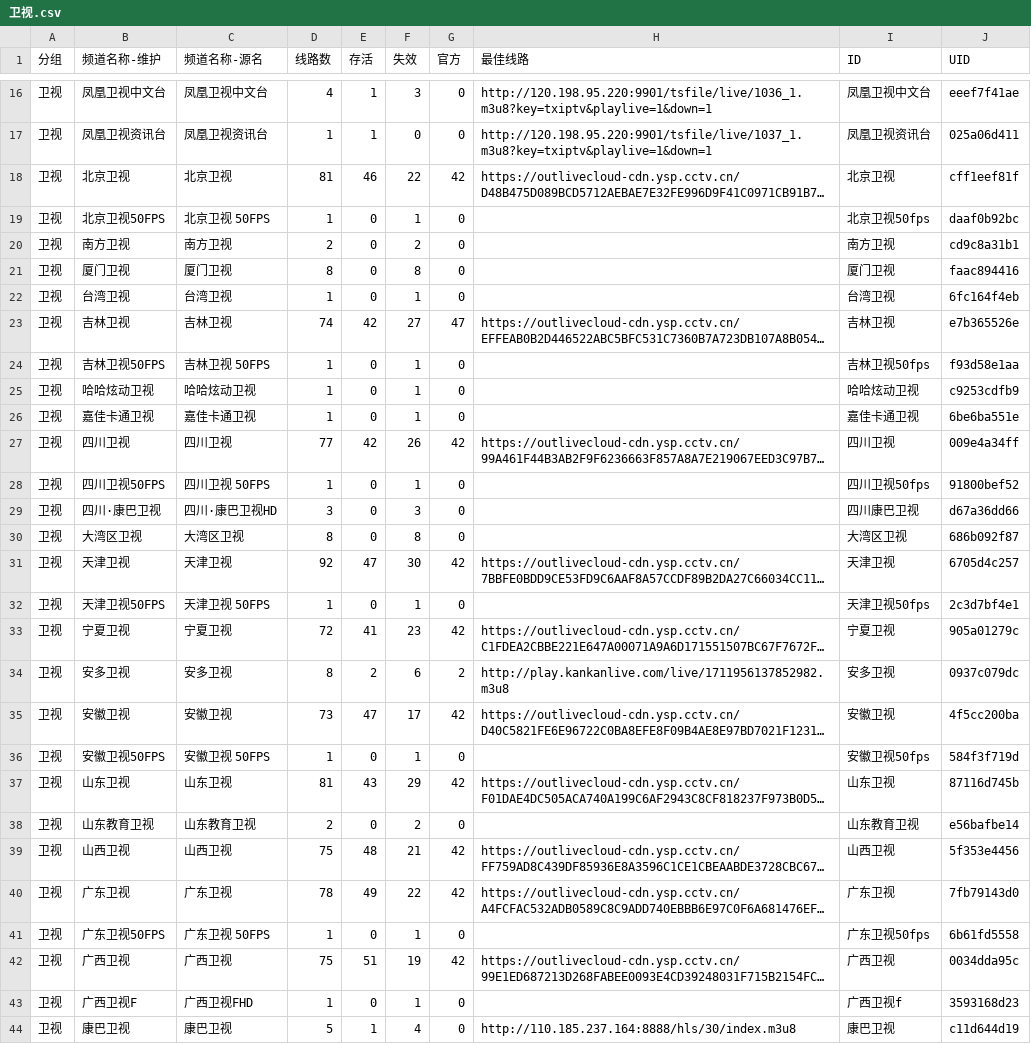
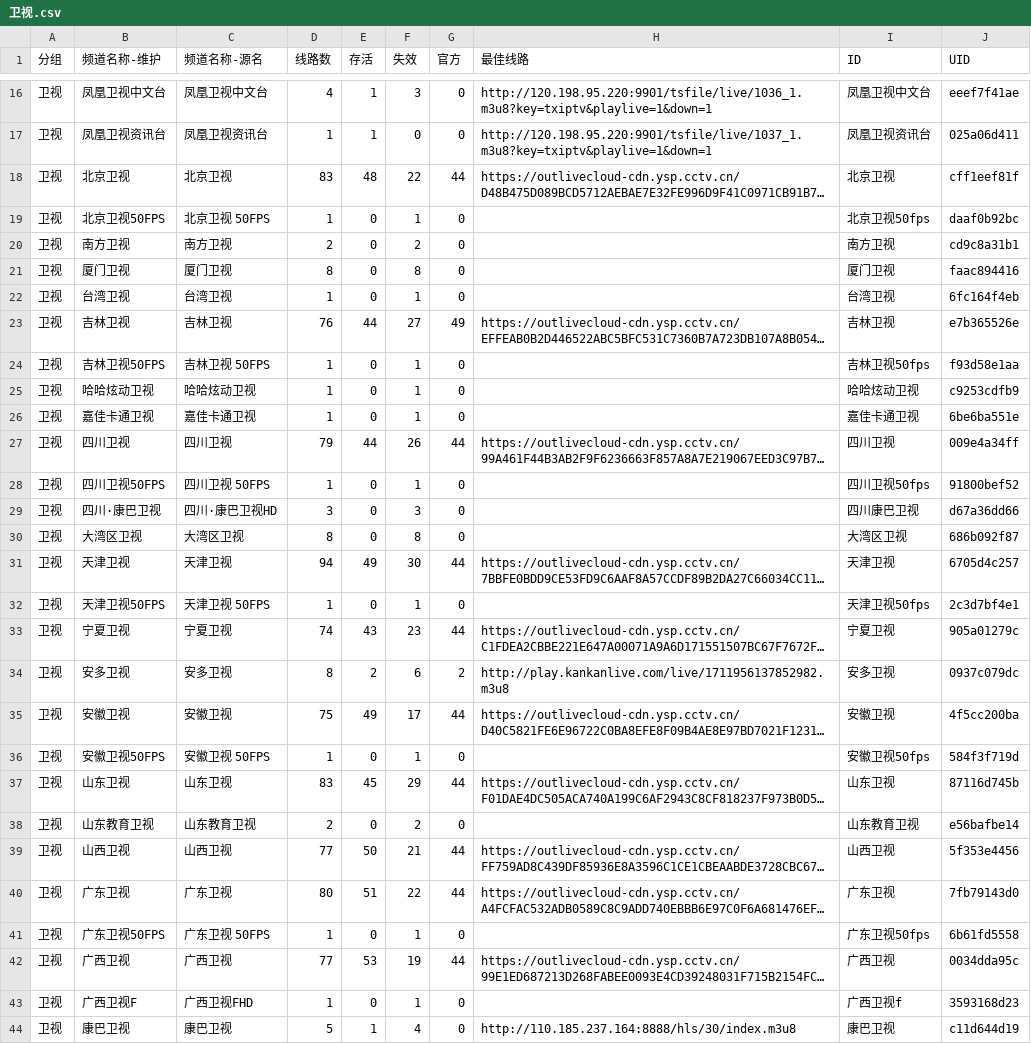
Before and after one commit to LEEQQFF/iptv-live, a CSV file: editable/卫视.csv, drawn as a sheet; only a part is shown, gaps mark what is left out; long unchanged cells end in …; the diff covers the shown part only; the diff names each change by its address in the sheet, - before the commit and + after, or states it on an @@ line.

```diff
--- a/editable/卫视.csv
+++ b/editable/卫视.csv
-D18 (线路数): 81
+D18 (线路数): 83
-E18 (存活): 46
+E18 (存活): 48
-G18 (官方): 42
+G18 (官方): 44
-D23 (线路数): 74
+D23 (线路数): 76
-E23 (存活): 42
+E23 (存活): 44
-G23 (官方): 47
+G23 (官方): 49
-D27 (线路数): 77
+D27 (线路数): 79
-E27 (存活): 42
+E27 (存活): 44
-G27 (官方): 42
+G27 (官方): 44
-D31 (线路数): 92
+D31 (线路数): 94
-E31 (存活): 47
+E31 (存活): 49
-G31 (官方): 42
+G31 (官方): 44
-D33 (线路数): 72
+D33 (线路数): 74
-E33 (存活): 41
+E33 (存活): 43
-G33 (官方): 42
+G33 (官方): 44
-D35 (线路数): 73
+D35 (线路数): 75
-E35 (存活): 47
+E35 (存活): 49
-G35 (官方): 42
+G35 (官方): 44
-D37 (线路数): 81
+D37 (线路数): 83
-E37 (存活): 43
+E37 (存活): 45
-G37 (官方): 42
+G37 (官方): 44
-D39 (线路数): 75
+D39 (线路数): 77
-E39 (存活): 48
+E39 (存活): 50
-G39:G40 (官方): 42
+G39:G40 (官方): 44
-D40 (线路数): 78
+D40 (线路数): 80
-E40 (存活): 49
+E40 (存活): 51
-D42 (线路数): 75
+D42 (线路数): 77
-E42 (存活): 51
+E42 (存活): 53
-G42 (官方): 42
+G42 (官方): 44
```
Also changed, not shown: 63 edited cells elsewhere in this file, editable/央视.csv, editable/央视系列.csv, 45 other files.
